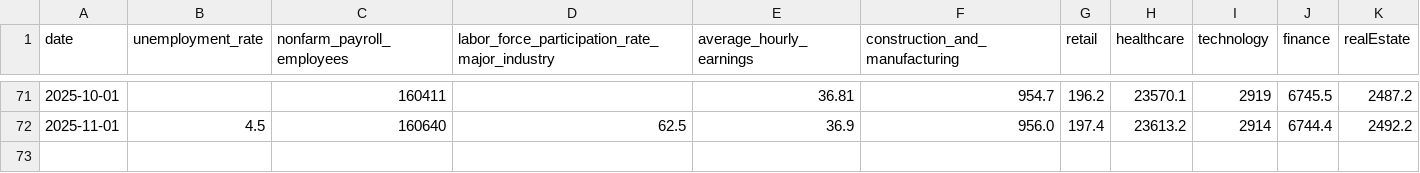
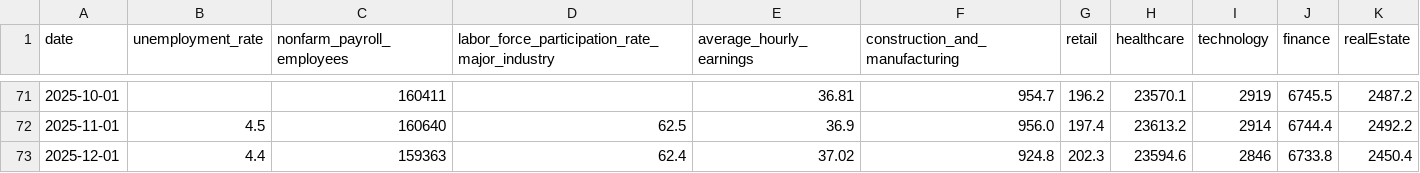
Before and after one commit to andrewdigiacomo27/econ8320-termproject, a CSV file: data/bls_table.csv, drawn as a sheet; only a part is shown, gaps mark what is left out; the diff names each change by its address in the sheet, - before the commit and + after, or states it on an @@ line.

```diff
--- a/data/bls_table.csv
+++ b/data/bls_table.csv
+row 73: 2025-12-01 | 4.4 | 159363 | 62.4 | 37.02 | 924.8 | 202.3 | 23594.6 | 2846 | 6733.8 | 2450.4
```
